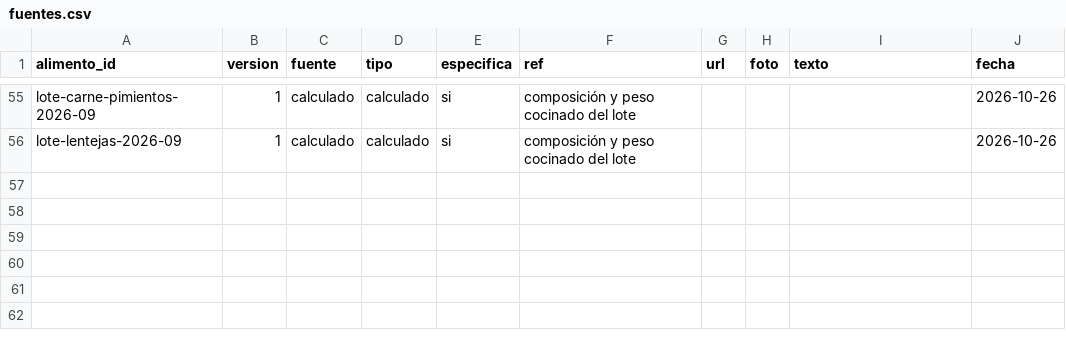
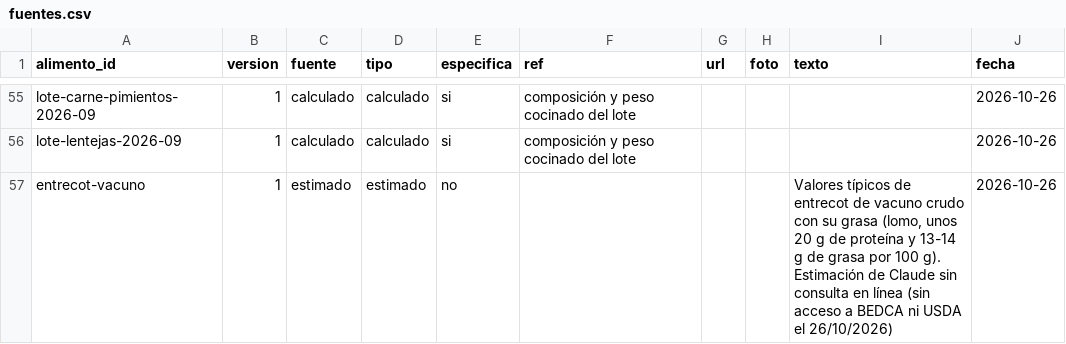
Before and after one commit to DreiSup/salud, a CSV file: datos/fuentes.csv, drawn as a sheet; only a part is shown, gaps mark what is left out.

```diff
--- a/datos/fuentes.csv
+++ b/datos/fuentes.csv
@@ -56 +56,2 @@ lote-carne-pimientos-2026-09,1,calculado,calculado,si,composición y peso cocina
 lote-lentejas-2026-09,1,calculado,calculado,si,composición y peso cocinado del lote,,,,2026-10-26
+entrecot-vacuno,1,estimado,estimado,no,,,,"Valores típicos de entrecot de vacuno crudo con su grasa (lomo, unos 20 g de proteína y 13-14 g de grasa por 100 g). Estimación de Claude sin consulta en línea (sin acceso a BEDCA ni USDA el 26/10/2026)",2026-10-26
```
Also changed, not shown: datos/alimentos.csv, datos/comida_items.csv, 7 other files.
